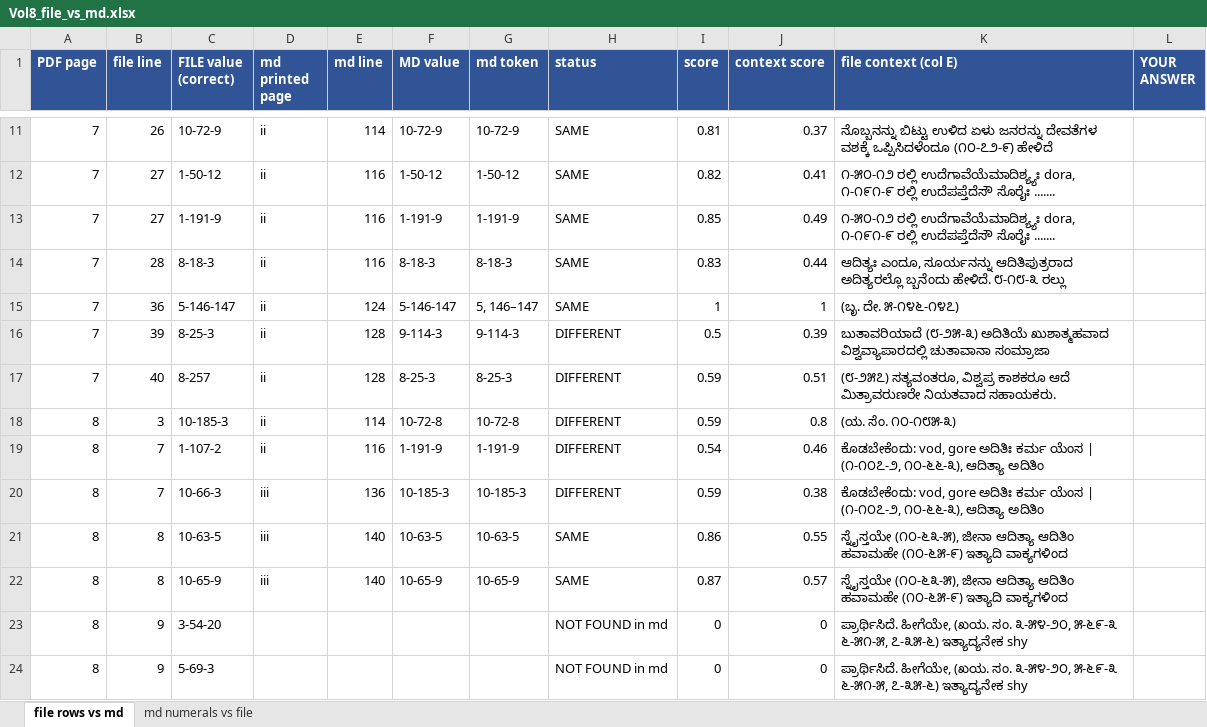
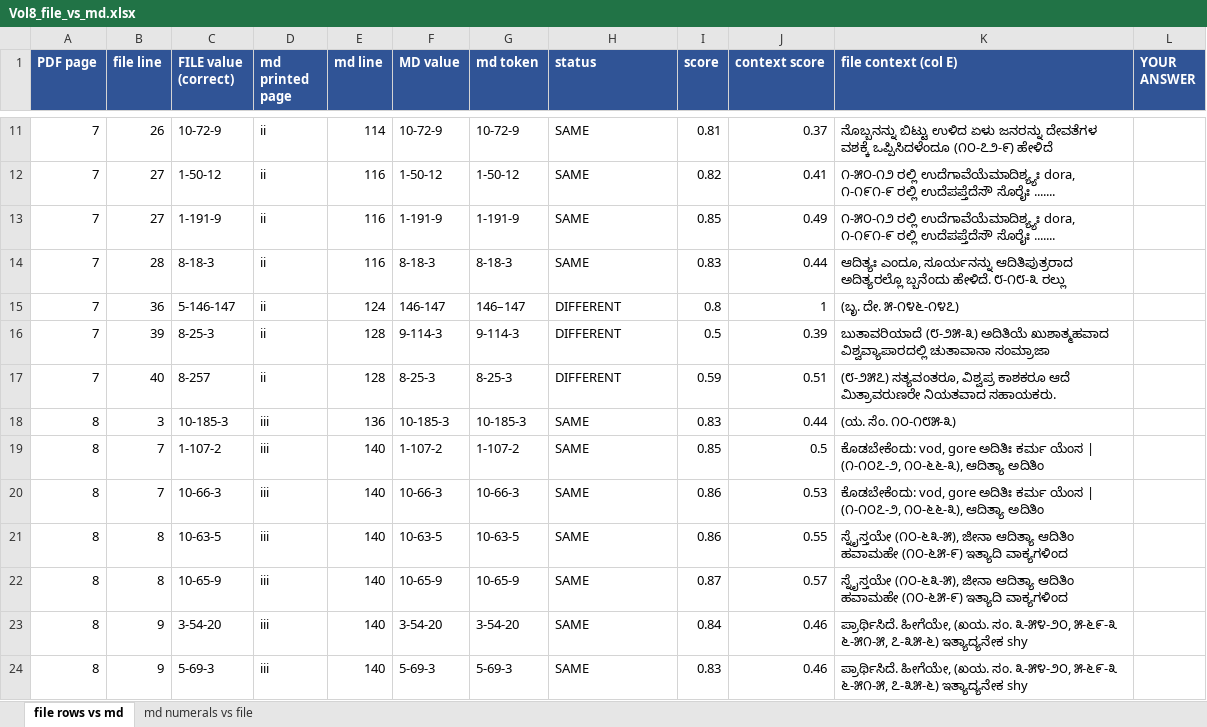
Before and after one commit to bhargaviupa/rik-translation, an Excel workbook: vol8/numerals/Vol8_file_vs_md.xlsx, sheet file rows vs md, drawn as a sheet; only a part is shown, gaps mark what is left out; values as stored, in another font and other column widths than the file's, no borders; the diff covers the shown part only; the diff names each change by its address in the sheet, - before the commit and + after, or states it on an @@ line.

```diff
--- a/vol8/numerals/Vol8_file_vs_md.xlsx (sheet file rows vs md)
+++ b/vol8/numerals/Vol8_file_vs_md.xlsx (sheet file rows vs md)
-F15 (MD value): 5-146-147
+F15 (MD value): 146-147
-G15 (md token): 5, 146–147
+G15 (md token): 146–147
-H15 (status): SAME
+H15 (status): DIFFERENT
-I15 (score): 1
+I15 (score): 0.8
-D18:D19 (md printed page): ii
+D18:D19 (md printed page): iii
-E18 (md line): 114
+E18 (md line): 136
-F18 (MD value): 10-72-8
+F18 (MD value): 10-185-3
-G18 (md token): 10-72-8
+G18 (md token): 10-185-3
-H18:H20 (status): DIFFERENT
+H18:H20 (status): SAME
-I18 (score): 0.59
+I18 (score): 0.83
-J18 (context score): 0.8
+J18 (context score): 0.44
-E19 (md line): 116
+E19 (md line): 140
-F19 (MD value): 1-191-9
+F19 (MD value): 1-107-2
-G19 (md token): 1-191-9
+G19 (md token): 1-107-2
-I19 (score): 0.54
+I19 (score): 0.85
-J19 (context score): 0.46
+J19 (context score): 0.5
-E20 (md line): 136
+E20 (md line): 140
-F20 (MD value): 10-185-3
+F20 (MD value): 10-66-3
-G20 (md token): 10-185-3
+G20 (md token): 10-66-3
-I20 (score): 0.59
+I20 (score): 0.86
-J20 (context score): 0.38
+J20 (context score): 0.53
-D23:D24 (md printed page): (empty)
+D23:D24 (md printed page): iii
-E23:E24 (md line): (empty)
+E23:E24 (md line): 140
-F23 (MD value): (empty)
+F23 (MD value): 3-54-20
-G23 (md token): (empty)
+G23 (md token): 3-54-20
-H23:H24 (status): NOT FOUND in md
+H23:H24 (status): SAME
-I23 (score): 0
+I23 (score): 0.84
-J23:J24 (context score): 0
+J23:J24 (context score): 0.46
-F24 (MD value): (empty)
+F24 (MD value): 5-69-3
-G24 (md token): (empty)
+G24 (md token): 5-69-3
-I24 (score): 0
+I24 (score): 0.83
```
Also changed, not shown: 1 added row, 1 removed row and 453 edited cells elsewhere in this sheet, sheet md numerals vs file, 2 other files.
